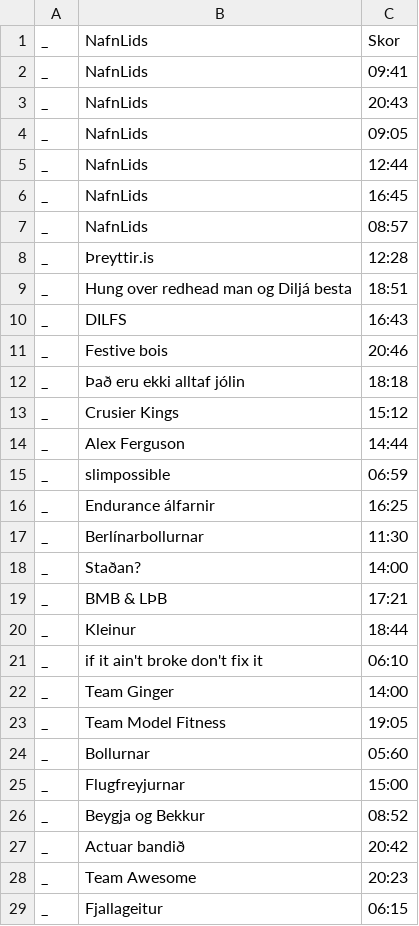
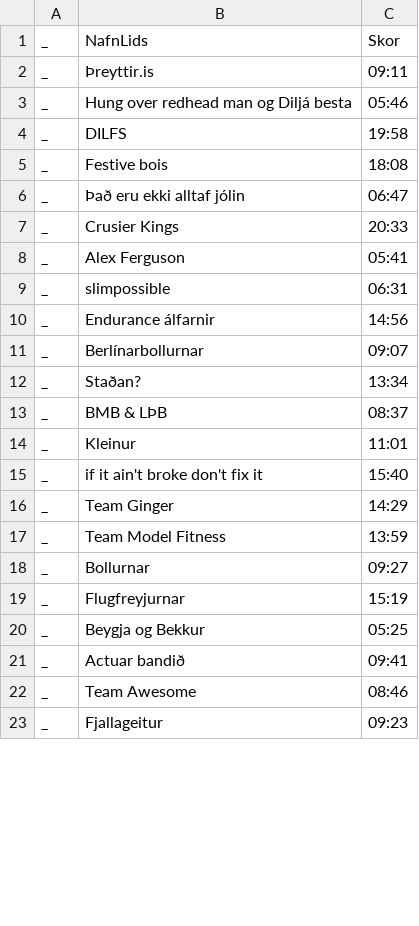
Before and after one commit to stullifugl/calculate_crossfit_competition_results, a CSV file: competitions/Jolaleikarnir/workout3.csv, drawn as a sheet; only a part is shown; the diff covers the shown part only.

```diff
--- a/competitions/Jolaleikarnir/workout3.csv
+++ b/competitions/Jolaleikarnir/workout3.csv
@@ -1,29 +1,23 @@
 _,NafnLids,Skor
-_,NafnLids,09:41
-_,NafnLids,20:43
-_,NafnLids,09:05
-_,NafnLids,12:44
-_,NafnLids,16:45
-_,NafnLids,08:57
-_,Þreyttir.is,12:28
-_,Hung over redhead man og Diljá besta,18:51
-_,DILFS,16:43
-_,Festive bois,20:46
-_,Það eru ekki alltaf jólin,18:18
-_,Crusier Kings,15:12
-_,Alex Ferguson,14:44
-_,slimpossible,06:59
-_,Endurance álfarnir,16:25
-_,Berlínarbollurnar,11:30
-_,Staðan?,14:00
-_,BMB & LÞB,17:21
-_,Kleinur,18:44
-_,if it ain't broke don't fix it,06:10
-_,Team Ginger,14:00
-_,Team Model Fitness,19:05
-_,Bollurnar,05:60
-_,Flugfreyjurnar,15:00
-_,Beygja og Bekkur,08:52
-_,Actuar bandið,20:42
-_,Team Awesome,20:23
-_,Fjallageitur,06:15
+_,Þreyttir.is,09:11
+_,Hung over redhead man og Diljá besta,05:46
+_,DILFS,19:58
+_,Festive bois,18:08
+_,Það eru ekki alltaf jólin,06:47
+_,Crusier Kings,20:33
+_,Alex Ferguson,05:41
+_,slimpossible,06:31
+_,Endurance álfarnir,14:56
+_,Berlínarbollurnar,09:07
+_,Staðan?,13:34
+_,BMB & LÞB,08:37
+_,Kleinur,11:01
+_,if it ain't broke don't fix it,15:40
+_,Team Ginger,14:29
+_,Team Model Fitness,13:59
+_,Bollurnar,09:27
+_,Flugfreyjurnar,15:19
+_,Beygja og Bekkur,05:25
+_,Actuar bandið,09:41
+_,Team Awesome,08:46
+_,Fjallageitur,09:23
```
Also changed, not shown: 12 edited cells elsewhere in this file, competitions/Jolaleikarnir/workout1.csv, competitions/Jolaleikarnir/workout2.csv, 42 other files.
